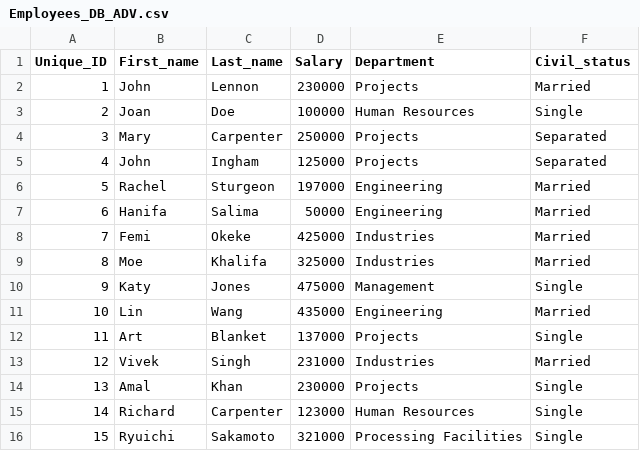
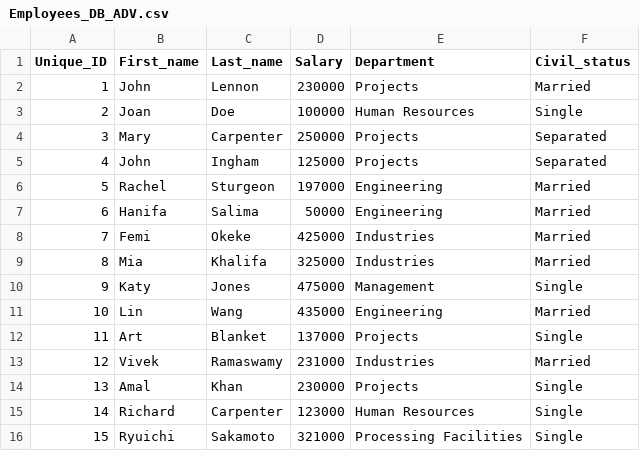
Before and after one commit to iv571/comp4522-assignment1, a CSV file: Employees_DB_ADV.csv, drawn as a sheet.

Commit message:
changed names in db

```diff
--- a/Employees_DB_ADV.csv
+++ b/Employees_DB_ADV.csv
@@ -8,3 +8,3 @@ Unique_ID,First_name,Last_name,Salary,Department,Civil_status
 7,Femi,Okeke,425000,Industries,Married
-8,Moe,Khalifa,325000,Industries,Married
+8,Mia,Khalifa,325000,Industries,Married
 9,Katy,Jones,475000,Management,Single
@@ -12,3 +12,3 @@ Unique_ID,First_name,Last_name,Salary,Department,Civil_status
 11,Art,Blanket,137000,Projects,Single
-12,Vivek,Singh,231000,Industries,Married
+12,Vivek,Ramaswamy,231000,Industries,Married
 13,Amal,Khan,230000,Projects,Single
```
